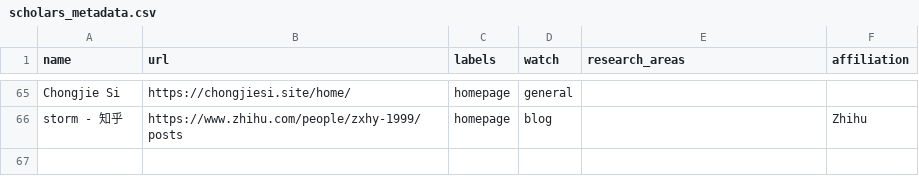
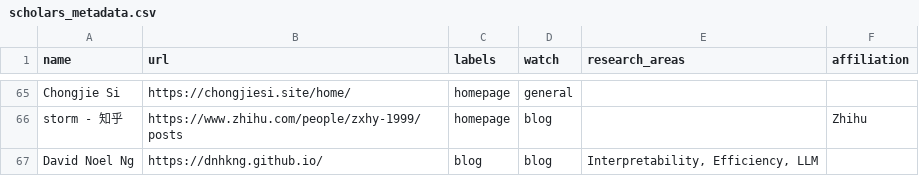
Before and after one commit to Estrellajer/Estrellajer.github.io, a CSV file: _scholar/scholars_metadata.csv, drawn as a sheet; only a part is shown, gaps mark what is left out.

Commit message:
redesign: unified site design language and content updates
Design:
- Replace Roboto with Geist font across all pages
- Unified color system: #fafbfc bg, #3d6c8c accent, #10141a text
- Homepage layout restructure with cleaner section dividers and hover states
- Blog list: inline meta/taxonomy, hover backgrounds, lighter card style
- Projects page: matched to homepage card style
- Post page: adjusted heading hierarchy and unified tokens
- Page layout (project details): unified tokens and spacing
- Navbar: border-bottom + background matching page bg
- Width: 930px -> 1100px

Content:
- Replace OPD draft with full article (2026-06-05-opd-deep-dive)
- Add Agentic RL literature review (2026-06-27-agentic-rl)
- Merge CC Switch setup guide into 2026-02-01-cc-config
- Reorganize leetcode notes structure
- Add ByteDance intern news (2026-06-10)
- About page: add experience section, update subtitle, remove NECCS
- Scholar: add David Noel Ng, update research areas

```diff
--- a/_scholar/scholars_metadata.csv
+++ b/_scholar/scholars_metadata.csv
@@ -66 +66,2 @@ Chongjie Si,https://chongjiesi.site/home/,homepage,general,,
 storm - 知乎,https://www.zhihu.com/people/zxhy-1999/posts,homepage,blog,,Zhihu
+David Noel Ng,https://dnhkng.github.io/,blog,blog,"Interpretability, Efficiency, LLM",
```
Also changed, not shown: 28 other files.
